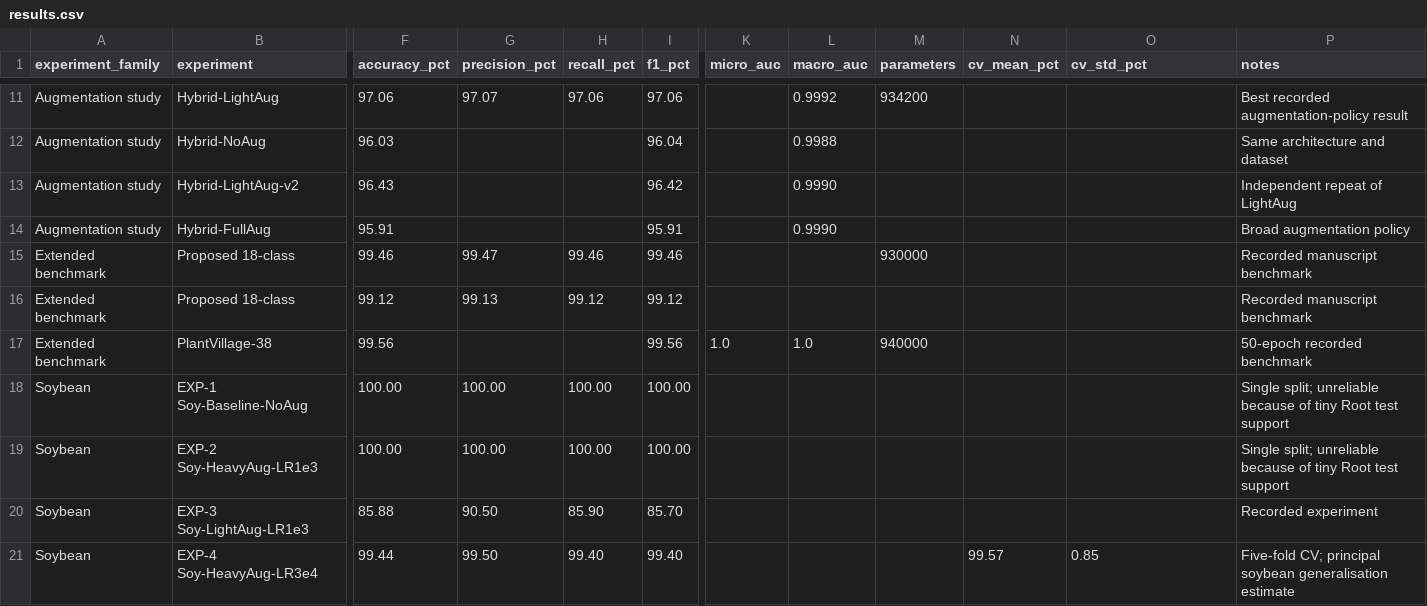
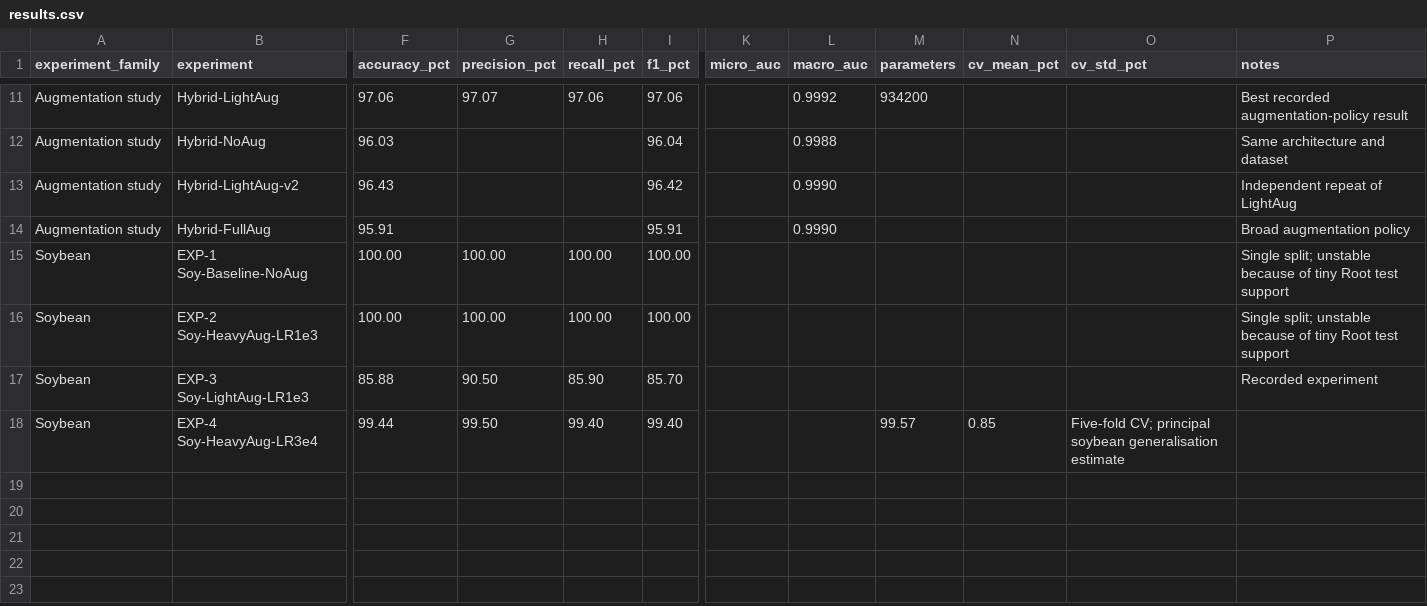
Before and after one commit to jc5350803-cmd/PlantDiseas, a CSV file: paper/results.csv, drawn as a sheet; only a part is shown, gaps mark what is left out; removed rows and columns are numbered as before the commit, all else as after; rows hold the shown columns only; the diff names each change by its address in the sheet, - before the commit and + after, or states it on an @@ line.

Commit message:
Align consolidated results with manuscript experiment scope

```diff
--- a/paper/results.csv
+++ b/paper/results.csv
-row 15: Extended benchmark | Proposed 18-class | 99.46 | 99.47 | 99.46 | 99.46 |  |  | 930000 |  |  | Recorded manuscript benchmark
-row 16: Extended benchmark | Proposed 18-class | 99.12 | 99.13 | 99.12 | 99.12 |  |  |  |  |  | Recorded manuscript benchmark
-row 17: Extended benchmark | PlantVillage-38 | 99.56 |  |  | 99.56 | 1.0 | 1.0 | 940000 |  |  | 50-epoch recorded benchmark
-P15:P16 (notes): Single split; unreliable because of…
+P15:P16 (notes): Single split; unstable because of…
-M18 (parameters): (empty)
+M18 (parameters): 99.57
-N18 (cv_mean_pct): 99.57
+N18 (cv_mean_pct): 0.85
-O18 (cv_std_pct): 0.85
+O18 (cv_std_pct): Five-fold CV; principal soybean generalisation estimate
-P18 (notes): Five-fold CV; principal soybean generalisation estimate
+P18 (notes): (empty)
```
